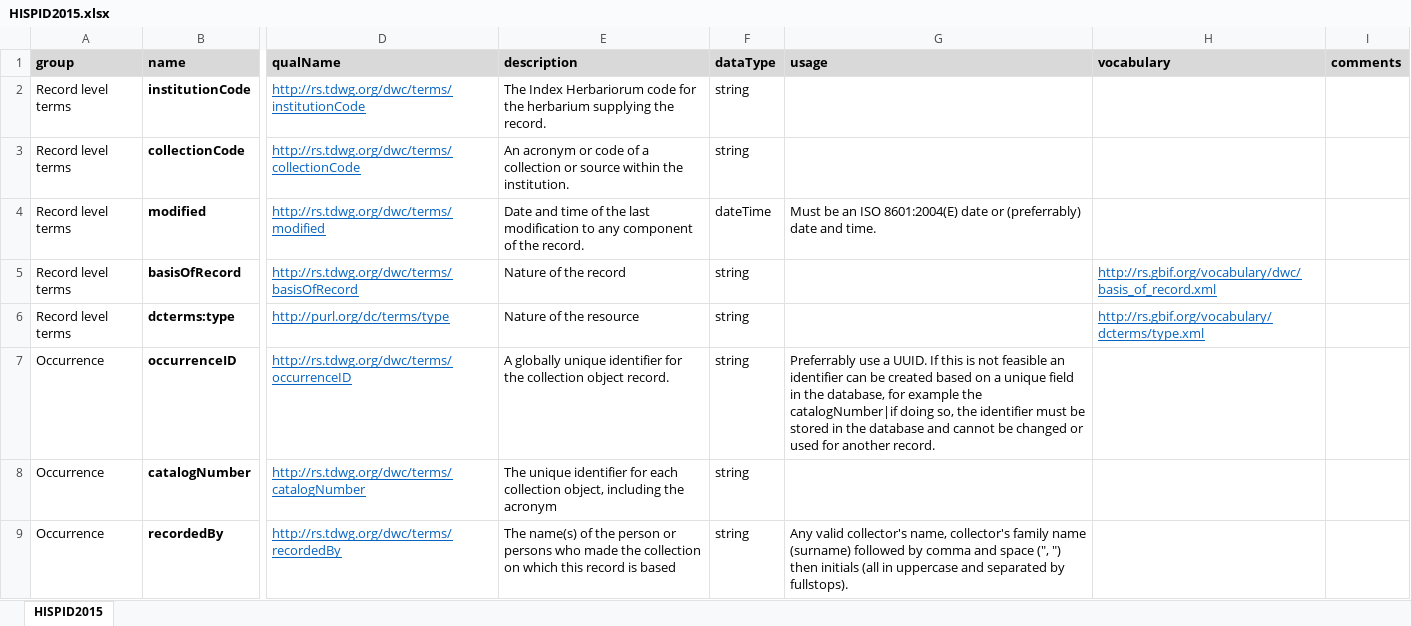
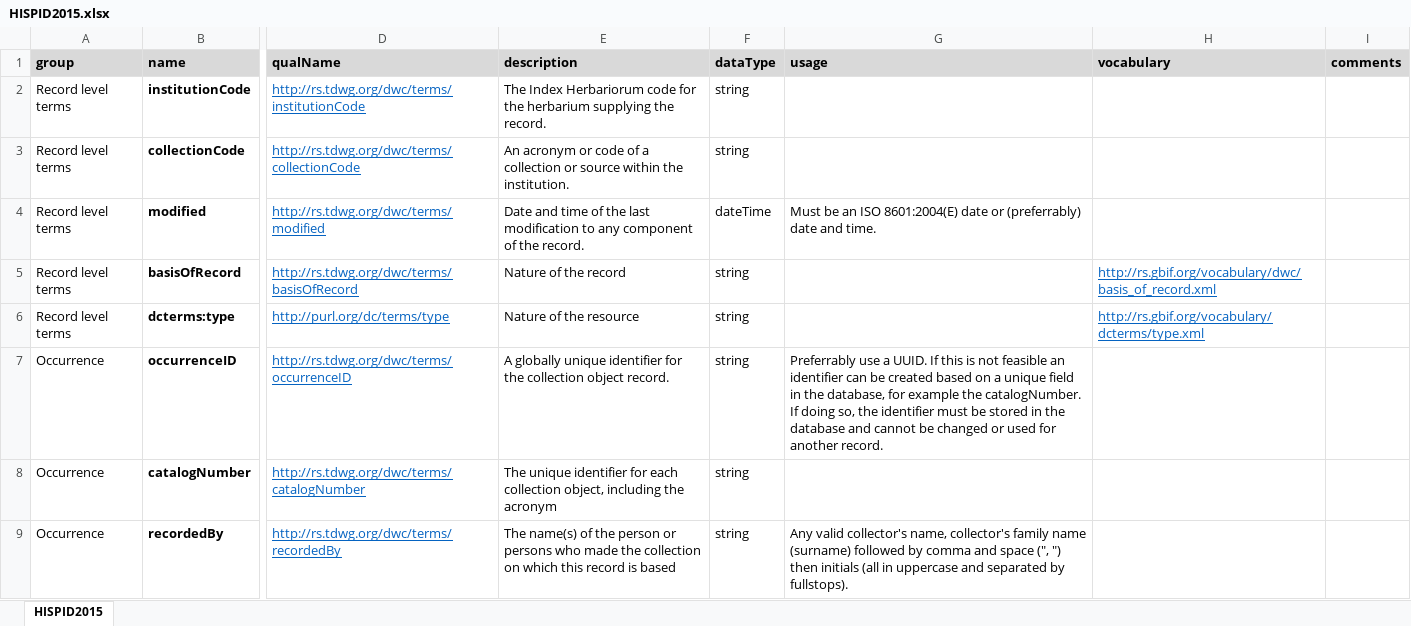
Before and after one commit to hiscom/hispid, an Excel workbook: HISPID2015.xlsx, sheet HISPID2015, drawn as a sheet; only a part is shown, gaps mark what is left out; values as stored, in another font and other column widths than the file's, no borders; the diff names each change by its address in the sheet, - before the commit and + after, or states it on an @@ line.

Commit message:
Updated HISPID2015.xlsx

```diff
--- a/HISPID2015.xlsx (sheet HISPID2015)
+++ b/HISPID2015.xlsx (sheet HISPID2015)
-G7 (usage): …example the catalogNumber|if doing so,…
+G7 (usage): …example the catalogNumber. If doing so,…
```
